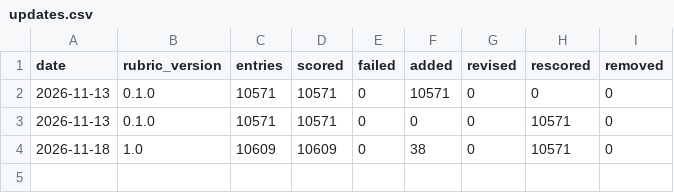
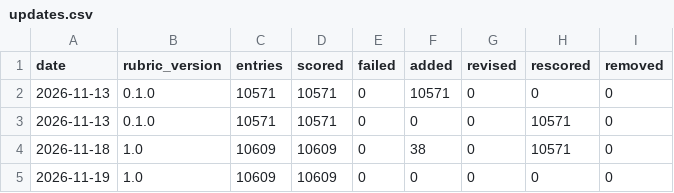
Before and after one commit to YesselmanLab/RUBRIC-PDB-live, a CSV file: data/updates.csv, drawn as a sheet.

```diff
--- a/data/updates.csv
+++ b/data/updates.csv
@@ -4 +4,2 @@ date,rubric_version,entries,scored,failed,added,revised,rescored,removed
 2026-11-18,1.0,10609,10609,0,38,0,10571,0
+2026-11-19,1.0,10609,10609,0,0,0,0,0
```
Also changed, not shown: 1 other file.
